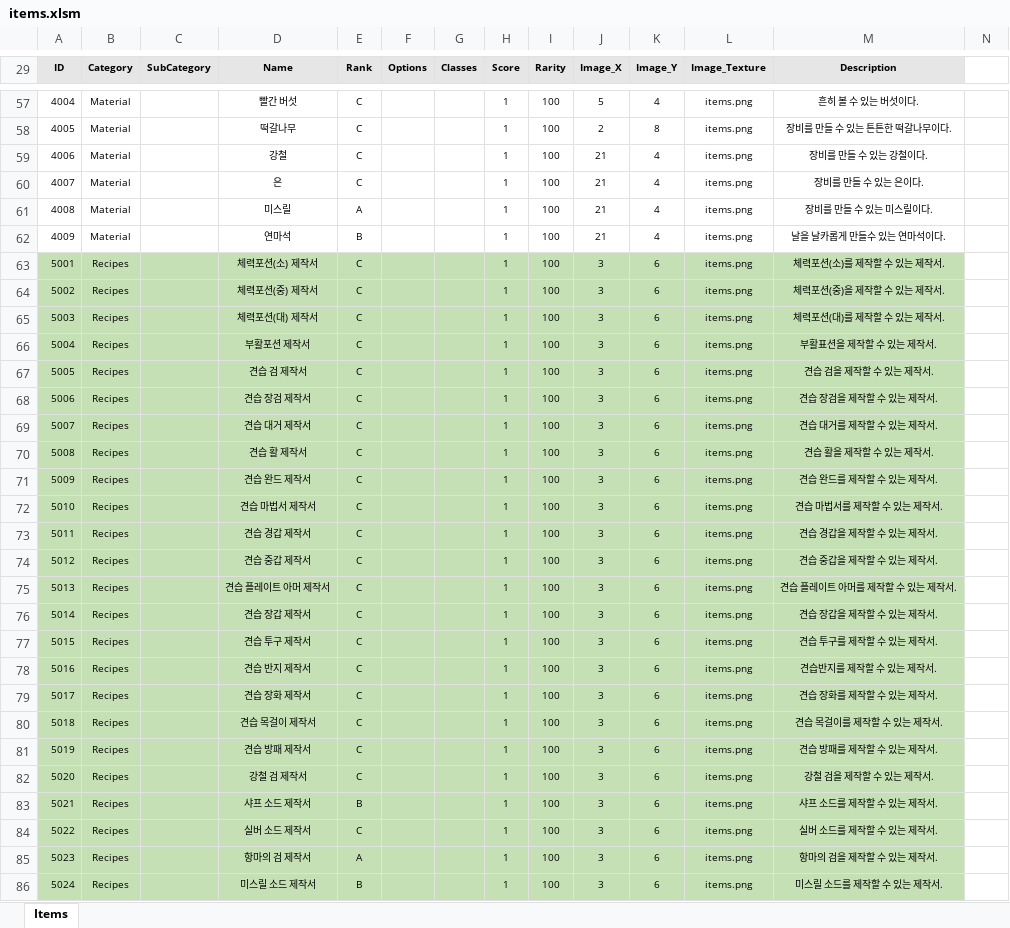
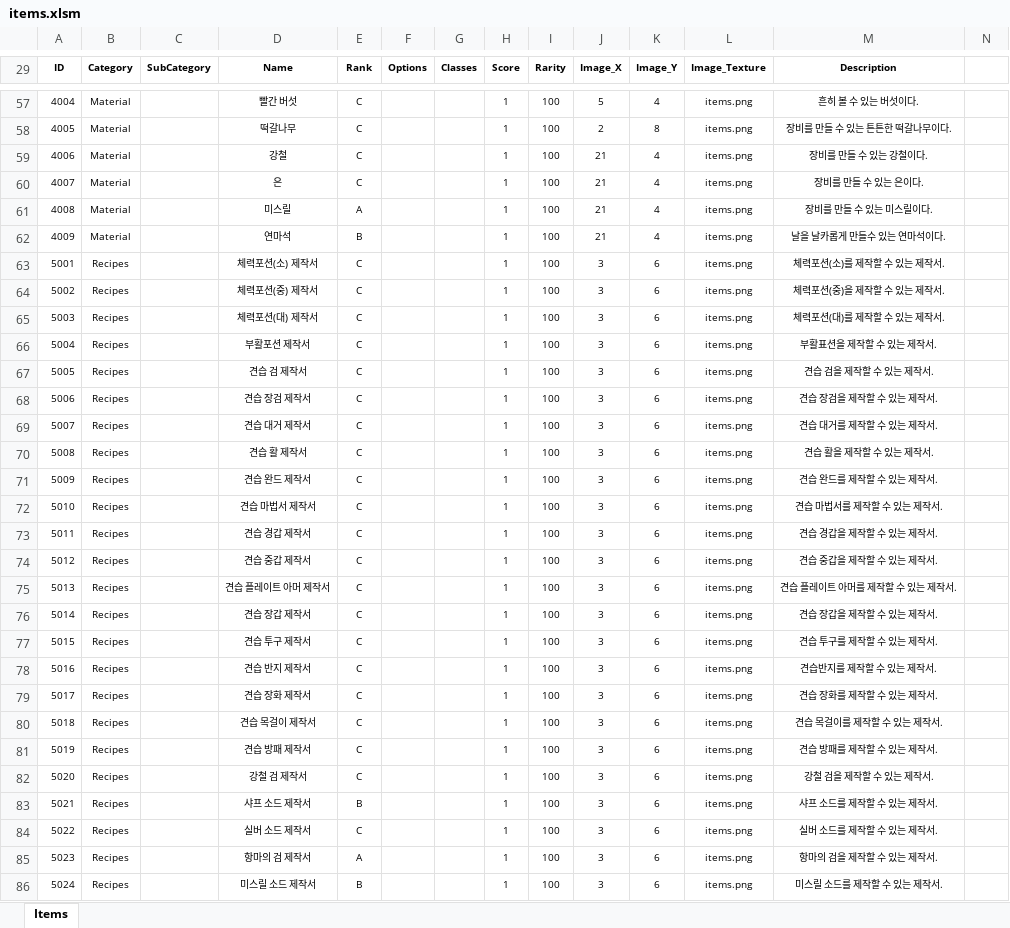
Before and after one commit to miso1209/projectB_withP, an Excel workbook: data/items.xlsm, sheet Items, drawn as a sheet; only a part is shown, gaps mark what is left out; values as stored, in another font and other column widths than the file's, no borders; charts and pictures and conditional formats not drawn; the diff covers the shown part only; the diff names each change by its address in the sheet, - before the commit and + after, or states it on an @@ line.

Commit message:
Data Category에 따른 조건부 수식으로 보기 편하게 수정.

```diff
--- a/data/items.xlsm (sheet Items)
+++ b/data/items.xlsm (sheet Items)
-A29:M29 fill: #E7E6E6
+A29:M29 fill: none
-A63:M86 fill: #C5E0B4
+A63:M86 fill: none
```
Also changed, not shown: 1 edited cell and cell formats elsewhere in this sheet, charts or pictures.
